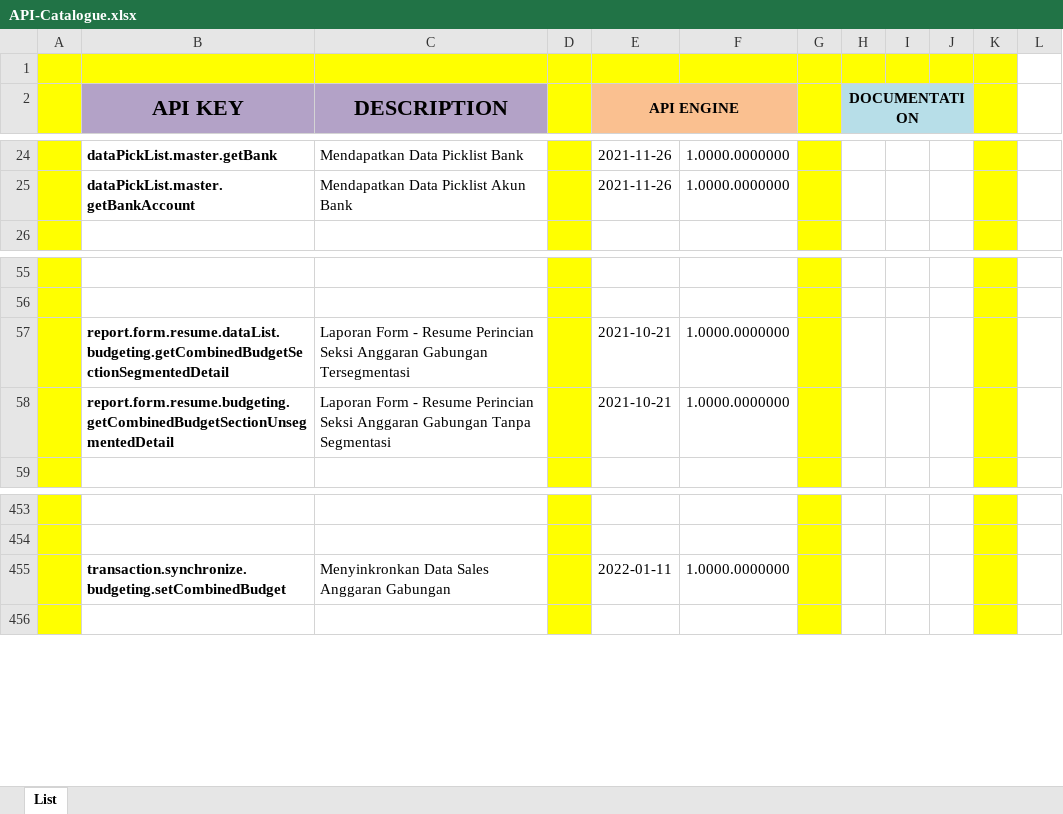
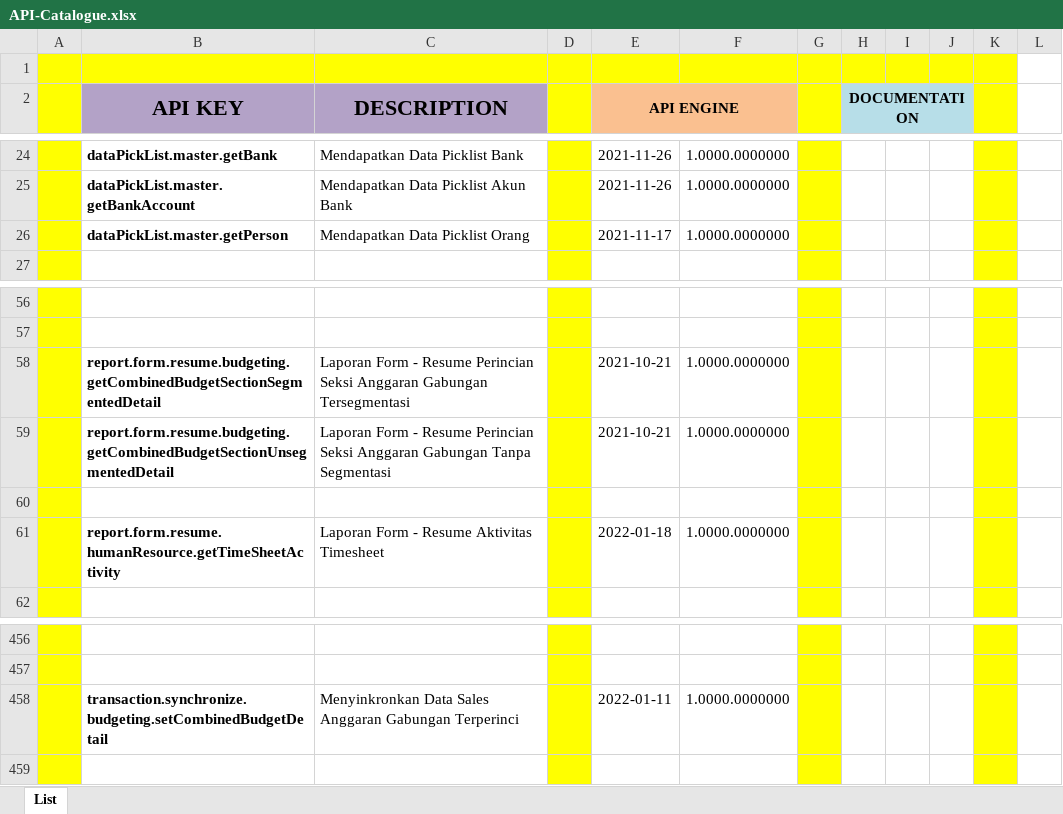
Before and after one commit to ptqdctechnologies/ERPReborn, an Excel workbook: Documentation/Documents/Blue Print/Documents - API/API-Catalogue.xlsx, sheet List, drawn as a sheet; only a part is shown, gaps mark what is left out; values as stored, in another font and other column widths than the file's, no borders; addresses are those after the commit; the diff names each change by its address in the sheet, - before the commit and + after, or states it on an @@ line.

```diff
--- a/Documentation/Documents/Blue Print/Documents - API/API-Catalogue.xlsx (sheet List)
+++ b/Documentation/Documents/Blue Print/Documents - API/API-Catalogue.xlsx (sheet List)
+row 26:  | dataPickList.master.getPerson | Mendapatkan Data Picklist Orang |  | 2021-11-17 | 1.0000.0000000
-B58 (API KEY): report.form.resume.dataList.budgeting.getCombinedBudgetSectionSegmentedDetail
+B58 (API KEY): report.form.resume.budgeting.getCombinedBudgetSectionSegmentedDetail
+row 60: (empty)
+row 61:  | report.form.resume.humanResource.getTimeSheetActivity | Laporan Form - Resume Aktivitas Timesheet |  | 2022-01-18 | 1.0000.0000000
-B458 (API KEY): transaction.synchronize.budgeting.setCombinedBudget
+B458 (API KEY): transaction.synchronize.budgeting.setCombinedBudgetDetail
-C458 (DESCRIPTION): …Anggaran Gabungan
+C458 (DESCRIPTION): …Anggaran Gabungan Terperinci
```
Also changed, not shown: 7 other files.
